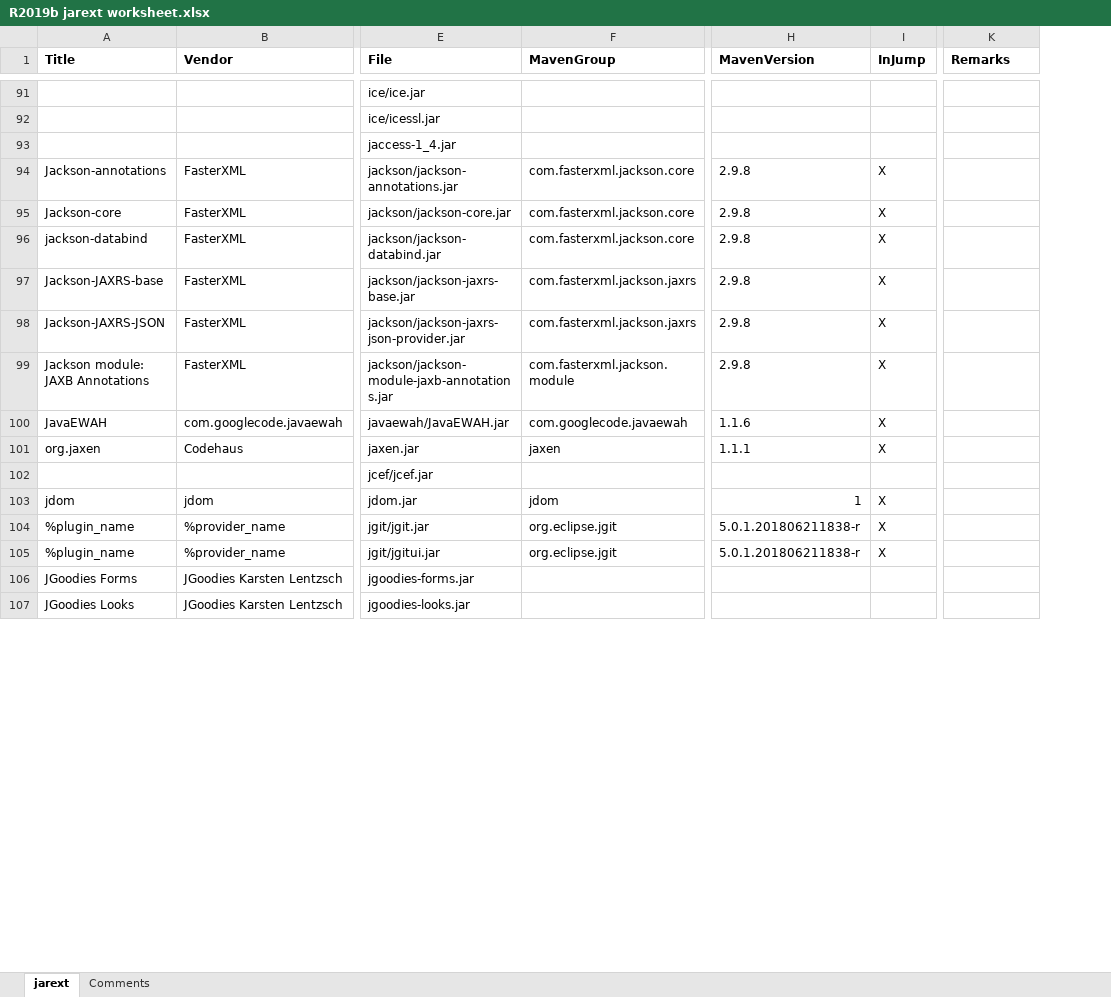
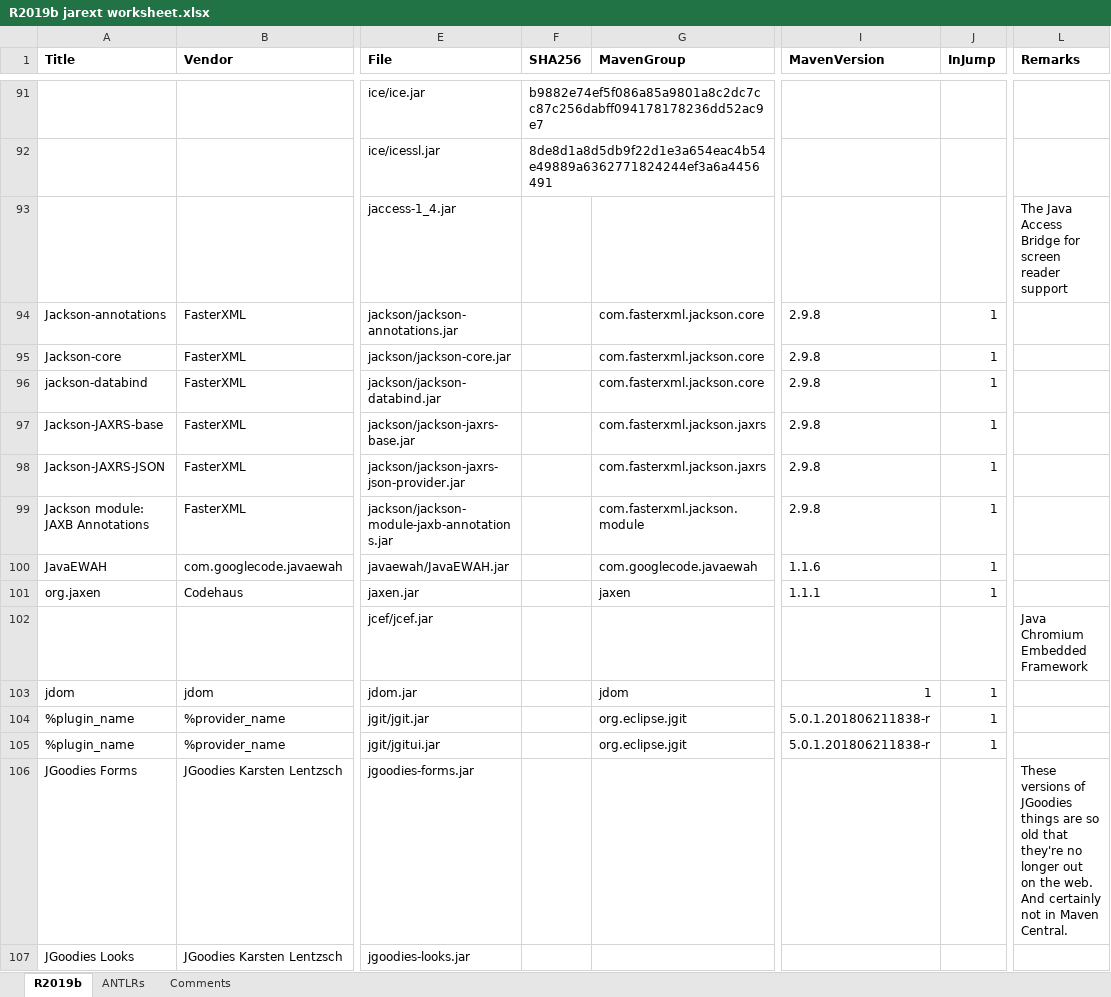
Before and after one commit to apjanke/matlab-jump, an Excel workbook: doc-project/R2019b jarext worksheet.xlsx, sheet R2019b, drawn as a sheet; only a part is shown, gaps mark what is left out; values as stored, in another font and other column widths than the file's, no borders; addresses are those after the commit; the diff covers the shown part only; the diff names each change by its address in the sheet, - before the commit and + after, or states it on an @@ line.

```diff
--- a/doc-project/R2019b jarext worksheet.xlsx (sheet R2019b)
+++ b/doc-project/R2019b jarext worksheet.xlsx (sheet R2019b)
-sheet tab: jarext
+sheet tab: R2019b
+sheet tab: ANTLRs
+column F (SHA256), rows 91-92: b9882e74ef5f086a85a9801a8c2dc7cc87c256dabff094178178236dd52ac9e7 | 8de8d1a8d5db9f22d1e3a654eac4b54e49889a6362771824244ef3a6a4456491
-L93 (Remarks): (empty)
+L93 (Remarks): The Java Access Bridge for screen reader support
-J94:J101 (InJump): X
+J94:J101 (InJump): 1
-L102 (Remarks): (empty)
+L102 (Remarks): Java Chromium Embedded Framework
-J103:J105 (InJump): X
+J103:J105 (InJump): 1
-L106 (Remarks): (empty)
+L106 (Remarks): These versions of JGoodies things are so old that they're no longer out on the web. And certainly not in Maven Central.
```
Also changed, not shown: 12 added rows, 10 removed rows and 157 edited cells elsewhere in this sheet, 3 other files.
